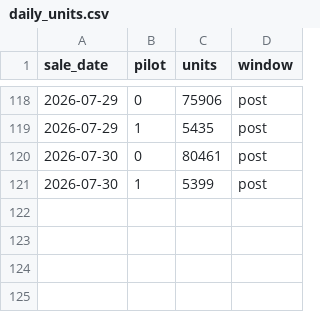
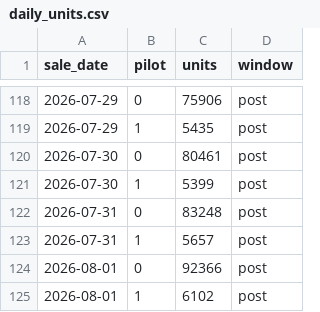
Before and after one commit to prsuman1/price-increase-responce, a CSV file: data/daily_units.csv, drawn as a sheet; only a part is shown, gaps mark what is left out.

```diff
--- a/data/daily_units.csv
+++ b/data/daily_units.csv
@@ -121 +121,5 @@ sale_date,pilot,units,window
 2026-07-30,1,5399,post
+2026-07-31,0,83248,post
+2026-07-31,1,5657,post
+2026-08-01,0,92366,post
+2026-08-01,1,6102,post
```
Also changed, not shown: data/daily_gain.csv, data/freq_store.csv, 10 other files.
